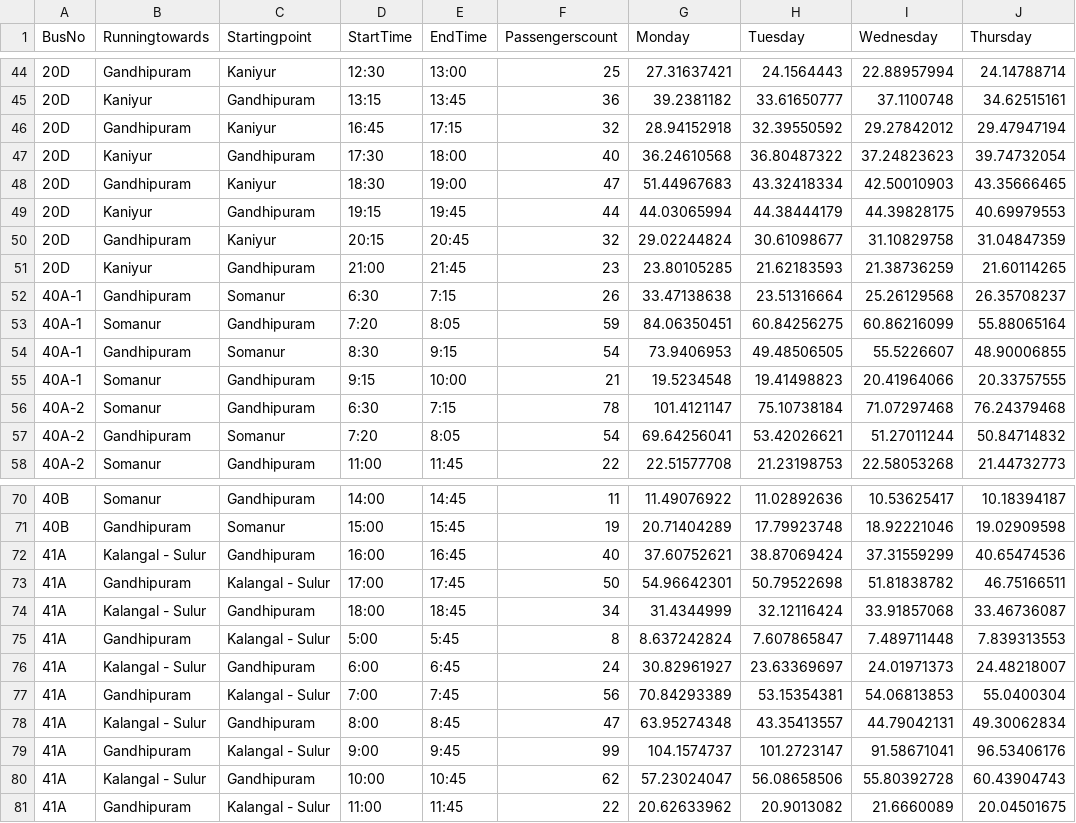
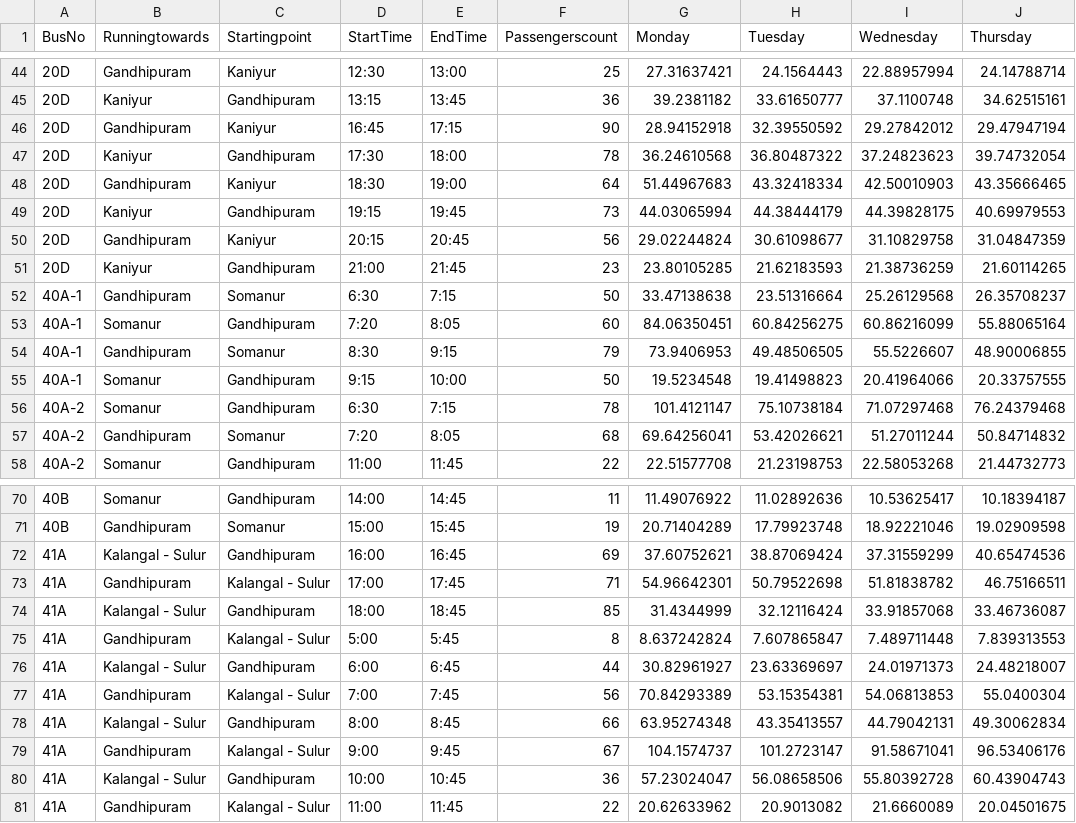
Before and after one commit to Guhasri/Public-transport, a CSV file: data/bus_schedules.csv, drawn as a sheet; only a part is shown, gaps mark what is left out; the diff covers the shown part only; the diff names each change by its address in the sheet, - before the commit and + after, or states it on an @@ line.

```diff
--- a/data/bus_schedules.csv
+++ b/data/bus_schedules.csv
-F46 (Passengerscount): 32
+F46 (Passengerscount): 90
-F47 (Passengerscount): 40
+F47 (Passengerscount): 78
-F48 (Passengerscount): 47
+F48 (Passengerscount): 64
-F49 (Passengerscount): 44
+F49 (Passengerscount): 73
-F50 (Passengerscount): 32
+F50 (Passengerscount): 56
-F52 (Passengerscount): 26
+F52 (Passengerscount): 50
-F53 (Passengerscount): 59
+F53 (Passengerscount): 60
-F54 (Passengerscount): 54
+F54 (Passengerscount): 79
-F55 (Passengerscount): 21
+F55 (Passengerscount): 50
-F57 (Passengerscount): 54
+F57 (Passengerscount): 68
-F72 (Passengerscount): 40
+F72 (Passengerscount): 69
-F73 (Passengerscount): 50
+F73 (Passengerscount): 71
-F74 (Passengerscount): 34
+F74 (Passengerscount): 85
-F76 (Passengerscount): 24
+F76 (Passengerscount): 44
-F78 (Passengerscount): 47
+F78 (Passengerscount): 66
-F79 (Passengerscount): 99
+F79 (Passengerscount): 67
-F80 (Passengerscount): 62
+F80 (Passengerscount): 36
```
Also changed, not shown: 28 edited cells elsewhere in this file, 13 other files.
